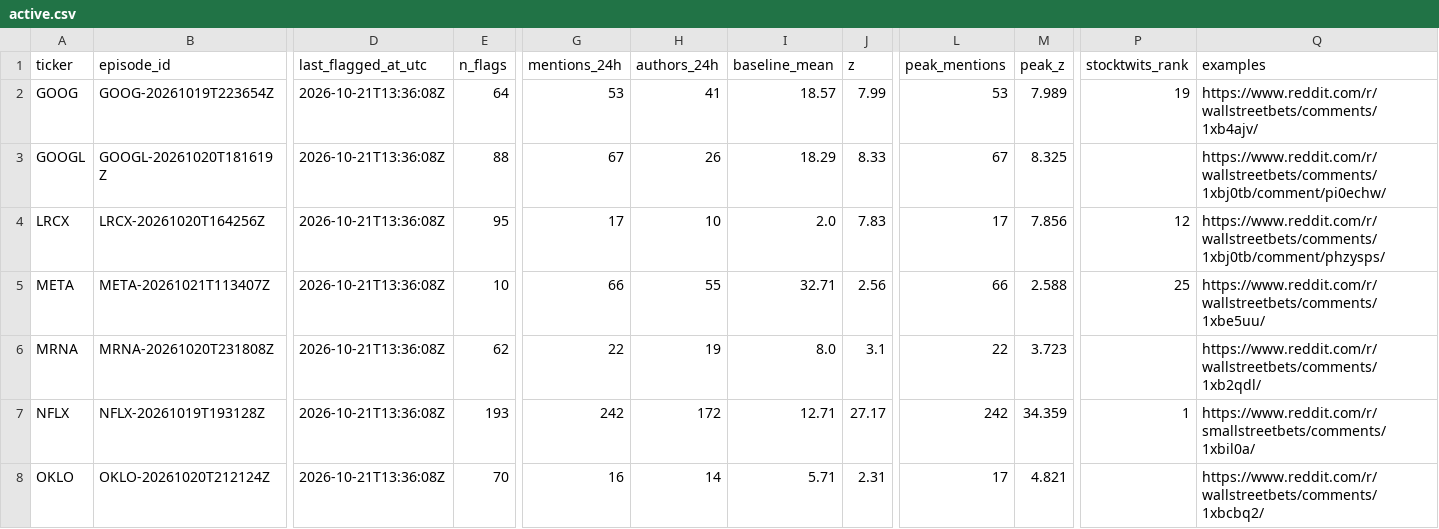
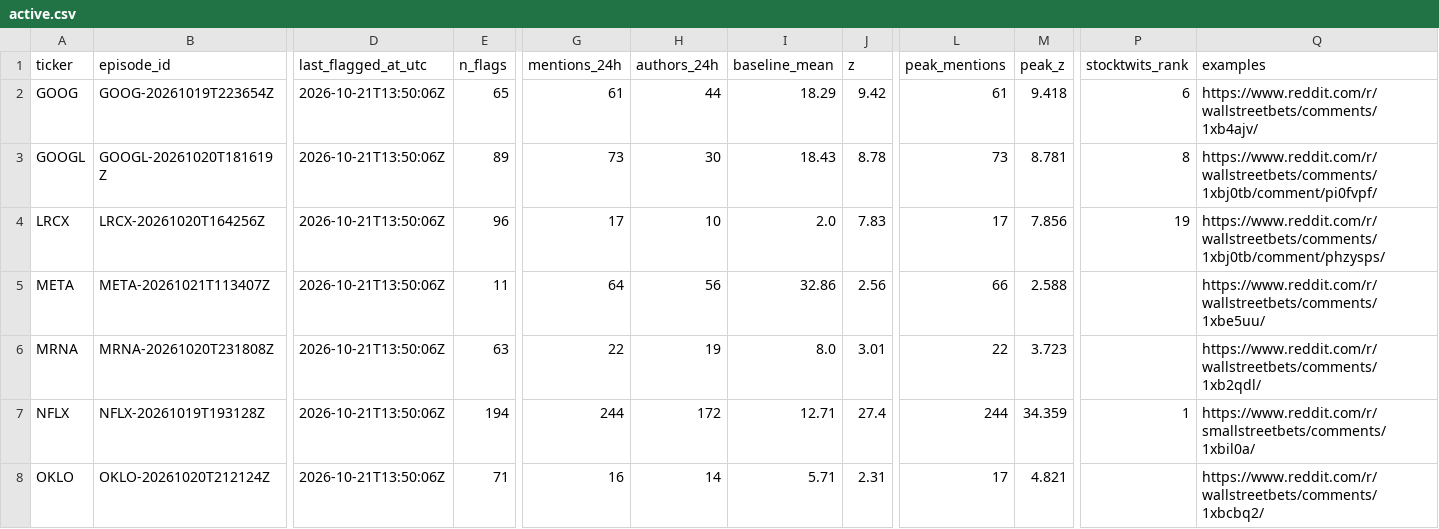
Before and after one commit to ShouvikRaj/pump-dump-detector, a CSV file: candidates/active.csv, drawn as a sheet; only a part is shown, gaps mark what is left out; the diff covers the shown part only; the diff names each change by its address in the sheet, - before the commit and + after, or states it on an @@ line.

```diff
--- a/candidates/active.csv
+++ b/candidates/active.csv
-D2:D8 (last_flagged_at_utc): 2026-10-21T13:36:08Z
+D2:D8 (last_flagged_at_utc): 2026-10-21T13:50:06Z
-E2 (n_flags): 64
+E2 (n_flags): 65
-G2 (mentions_24h): 53
+G2 (mentions_24h): 61
-H2 (authors_24h): 41
+H2 (authors_24h): 44
-I2 (baseline_mean): 18.57
+I2 (baseline_mean): 18.29
-J2 (z): 7.99
+J2 (z): 9.42
-L2 (peak_mentions): 53
+L2 (peak_mentions): 61
-M2 (peak_z): 7.989
+M2 (peak_z): 9.418
-P2 (stocktwits_rank): 19
+P2 (stocktwits_rank): 6
-E3 (n_flags): 88
+E3 (n_flags): 89
-G3 (mentions_24h): 67
+G3 (mentions_24h): 73
-H3 (authors_24h): 26
+H3 (authors_24h): 30
-I3 (baseline_mean): 18.29
+I3 (baseline_mean): 18.43
-J3 (z): 8.33
+J3 (z): 8.78
-L3 (peak_mentions): 67
+L3 (peak_mentions): 73
-M3 (peak_z): 8.325
+M3 (peak_z): 8.781
-P3 (stocktwits_rank): (empty)
+P3 (stocktwits_rank): 8
-Q3 (examples): https://www.reddit.com/r/wallstreetbets/comments/1xbj0tb/comment/pi0echw/
+Q3 (examples): https://www.reddit.com/r/wallstreetbets/comments/1xbj0tb/comment/pi0fvpf/
-E4 (n_flags): 95
+E4 (n_flags): 96
-P4 (stocktwits_rank): 12
+P4 (stocktwits_rank): 19
-E5 (n_flags): 10
+E5 (n_flags): 11
-G5 (mentions_24h): 66
+G5 (mentions_24h): 64
-H5 (authors_24h): 55
+H5 (authors_24h): 56
-I5 (baseline_mean): 32.71
+I5 (baseline_mean): 32.86
-P5 (stocktwits_rank): 25
+P5 (stocktwits_rank): (empty)
-E6 (n_flags): 62
+E6 (n_flags): 63
-J6 (z): 3.1
+J6 (z): 3.01
-E7 (n_flags): 193
+E7 (n_flags): 194
-G7 (mentions_24h): 242
+G7 (mentions_24h): 244
-J7 (z): 27.17
+J7 (z): 27.4
-L7 (peak_mentions): 242
+L7 (peak_mentions): 244
-E8 (n_flags): 70
+E8 (n_flags): 71
```
Also changed, not shown: 38 edited cells elsewhere in this file, 5 other files.
